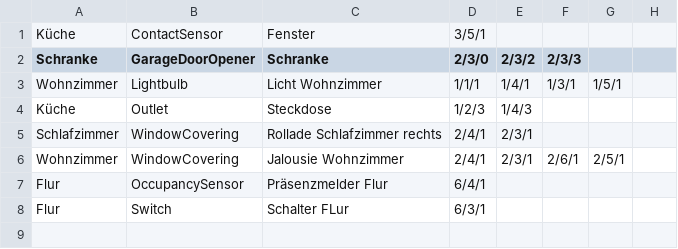
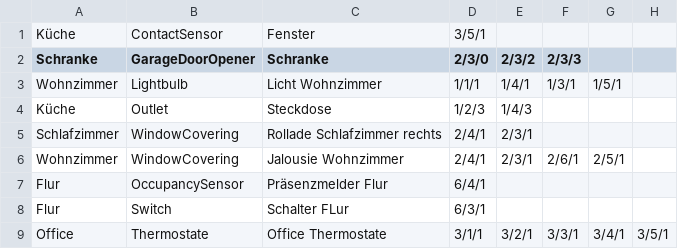
Before and after one commit to tosate/csv-to-homebridge-knx, a CSV file: knxd-config-input.csv, drawn as a sheet; the diff names each change by its address in the sheet, - before the commit and + after, or states it on an @@ line.

Commit message:
ThermostatService added

```diff
--- a/knxd-config-input.csv
+++ b/knxd-config-input.csv
+row 9: Office | Thermostate | Office Thermostate | 3/1/1 | 3/2/1 | 3/3/1 | 3/4/1 | 3/5/1
```
Also changed, not shown: 14 other files.
